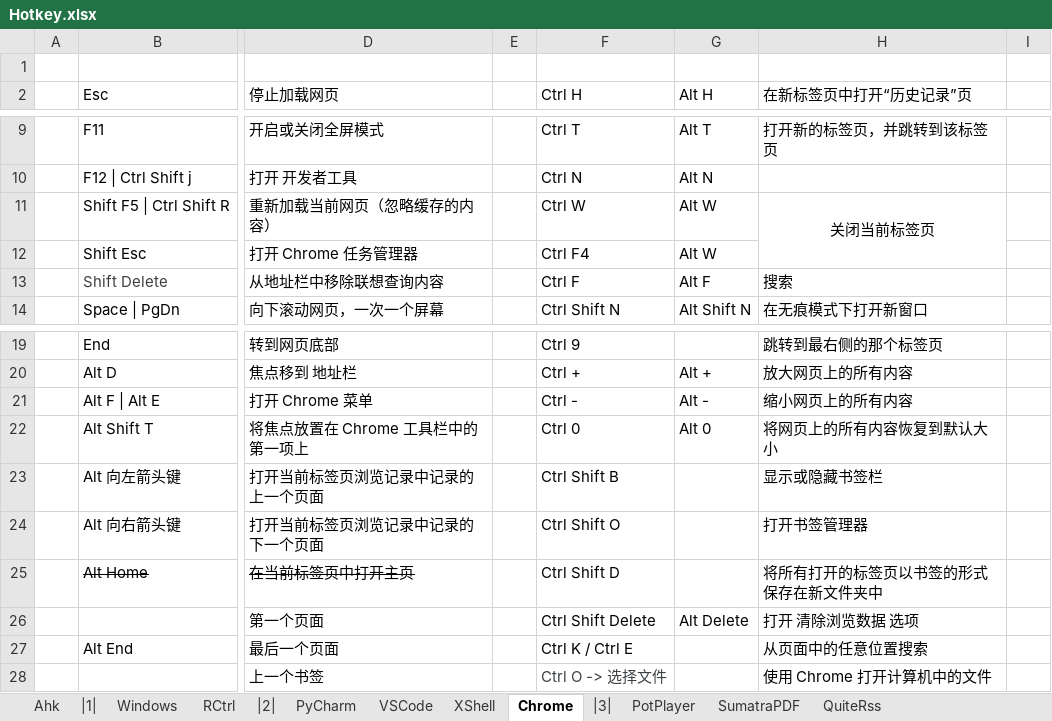
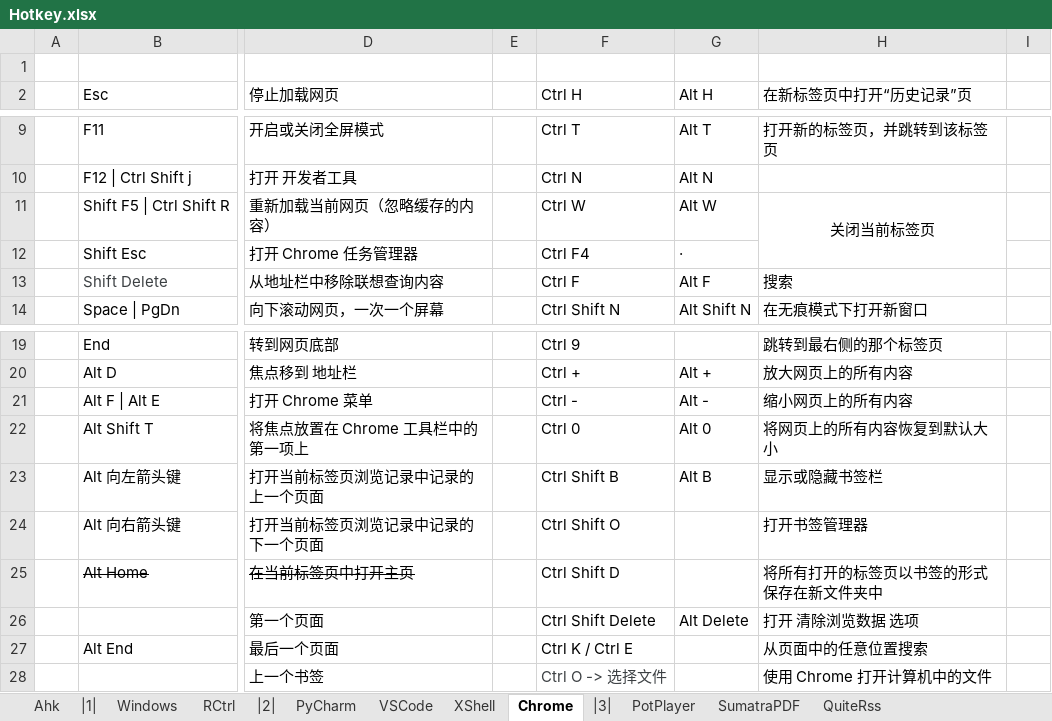
Before and after one commit to By2048/Ahk, an Excel workbook: Doc/Hotkey.xlsx, sheet Chrome, drawn as a sheet; only a part is shown, gaps mark what is left out; values as stored, in another font and other column widths than the file's, no borders; the diff names each change by its address in the sheet, - before the commit and + after, or states it on an @@ line.

```diff
--- a/Doc/Hotkey.xlsx (sheet Chrome)
+++ b/Doc/Hotkey.xlsx (sheet Chrome)
-G12 (Alt H): Alt W
+G12 (Alt H): ·
-G23 (Alt H): (empty)
+G23 (Alt H): Alt B
```
Also changed, not shown: 12 other files.
